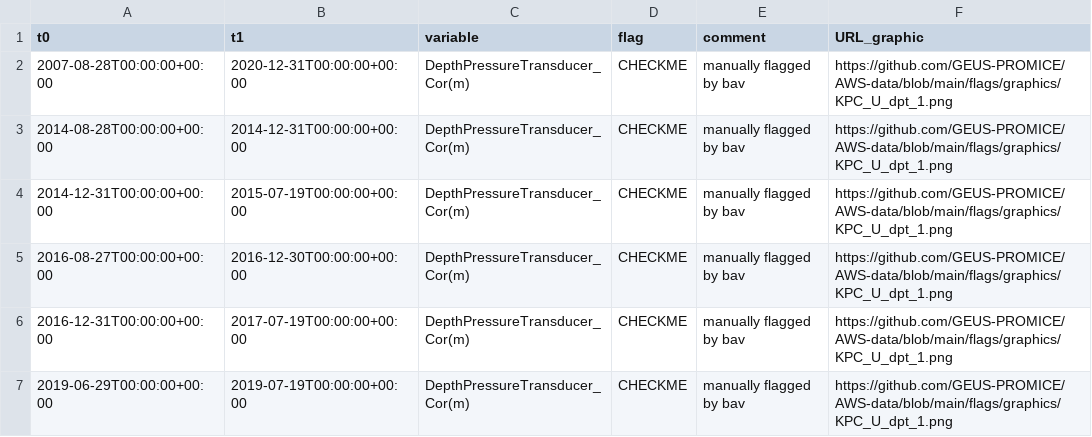
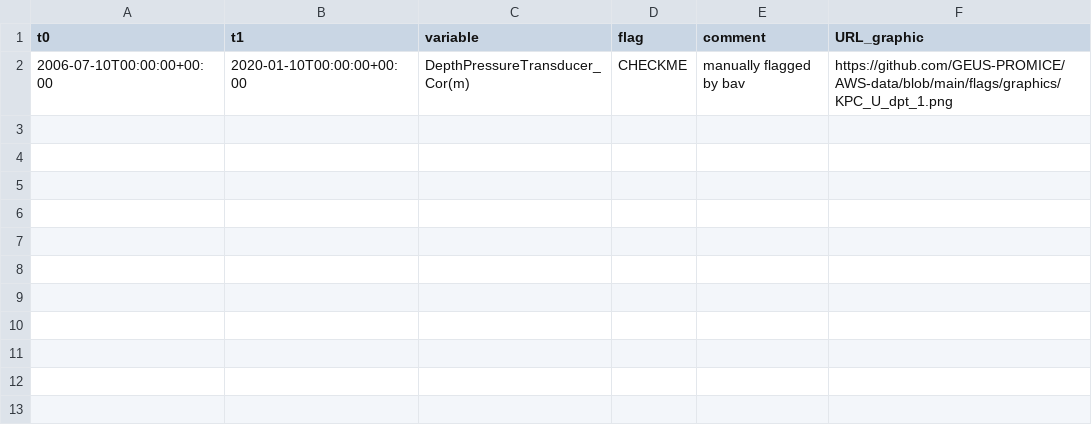
Before and after one commit to GEUS-PROMICE/PROMICE-AWS-toolbox, a CSV file: metadata/flags/KPC_U.csv, drawn as a sheet.

```diff
--- a/metadata/flags/KPC_U.csv
+++ b/metadata/flags/KPC_U.csv
@@ -1,7 +1,2 @@
 t0,t1,variable,flag,comment,URL_graphic
-2007-08-28T00:00:00+00:00,2020-12-31T00:00:00+00:00,DepthPressureTransducer_Cor(m),CHECKME,manually flagged by bav,https://github.com/GEUS-PROMICE/AWS-data/blob/main/flags/graphics/KPC_U_dpt_1.png
-2014-08-28T00:00:00+00:00,2014-12-31T00:00:00+00:00,DepthPressureTransducer_Cor(m),CHECKME,manually flagged by bav,https://github.com/GEUS-PROMICE/AWS-data/blob/main/flags/graphics/KPC_U_dpt_1.png
-2014-12-31T00:00:00+00:00,2015-07-19T00:00:00+00:00,DepthPressureTransducer_Cor(m),CHECKME,manually flagged by bav,https://github.com/GEUS-PROMICE/AWS-data/blob/main/flags/graphics/KPC_U_dpt_1.png
-2016-08-27T00:00:00+00:00,2016-12-30T00:00:00+00:00,DepthPressureTransducer_Cor(m),CHECKME,manually flagged by bav,https://github.com/GEUS-PROMICE/AWS-data/blob/main/flags/graphics/KPC_U_dpt_1.png
-2016-12-31T00:00:00+00:00,2017-07-19T00:00:00+00:00,DepthPressureTransducer_Cor(m),CHECKME,manually flagged by bav,https://github.com/GEUS-PROMICE/AWS-data/blob/main/flags/graphics/KPC_U_dpt_1.png
-2019-06-29T00:00:00+00:00,2019-07-19T00:00:00+00:00,DepthPressureTransducer_Cor(m),CHECKME,manually flagged by bav,https://github.com/GEUS-PROMICE/AWS-data/blob/main/flags/graphics/KPC_U_dpt_1.png
+2006-07-10T00:00:00+00:00,2020-01-10T00:00:00+00:00,DepthPressureTransducer_Cor(m),CHECKME,manually flagged by bav,https://github.com/GEUS-PROMICE/AWS-data/blob/main/flags/graphics/KPC_U_dpt_1.png
```
Also changed, not shown: 40 other files.
